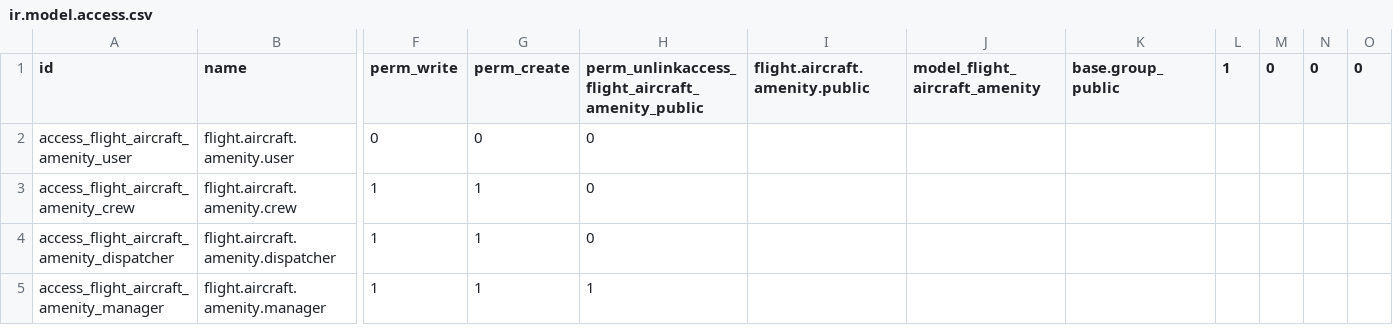
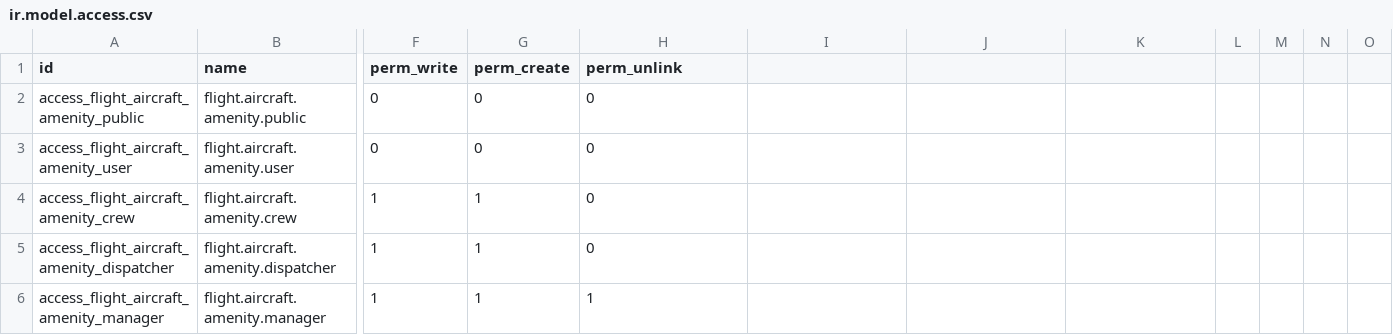
Before and after one commit to smartops-aero/smartops-odoo-flight, a CSV file: flight_aircraft_amenities/security/ir.model.access.csv, drawn as a sheet; only a part is shown, gaps mark what is left out; rows hold the shown columns only; the diff names each change by its address in the sheet, - before the commit and + after, or states it on an @@ line.

```diff
--- a/flight_aircraft_amenities/security/ir.model.access.csv
+++ b/flight_aircraft_amenities/security/ir.model.access.csv
-H1: perm_unlinkaccess_flight_aircraft_amenity_public
+H1: perm_unlink
-I1: flight.aircraft.amenity.public
+I1: (empty)
-J1: model_flight_aircraft_amenity
+J1: (empty)
-K1: base.group_public
+K1: (empty)
-L1: 1
+L1: (empty)
-M1: 0
+M1: (empty)
-N1: 0
+N1: (empty)
-O1: 0
+O1: (empty)
+row 2: access_flight_aircraft_amenity_public | flight.aircraft.amenity.public | 0 | 0 | 0
```
Also changed, not shown: website_flight_fleet/security/ir.model.access.csv, 10 other files.
